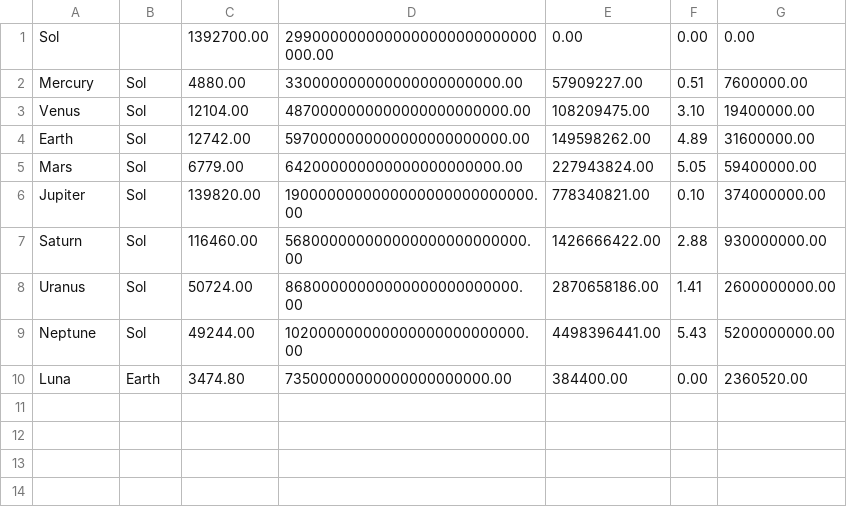
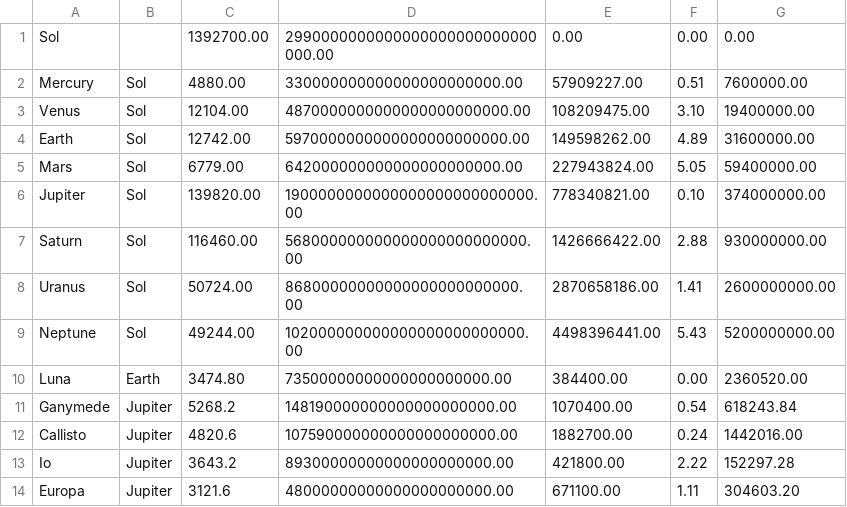
Before and after one commit to AlexofLaniakea/09.17.443, a CSV file: Assets/Resources/Circular Orbits.csv, drawn as a sheet.

Commit message:
Fixed orbiting issue

```diff
--- a/Assets/Resources/Circular Orbits.csv
+++ b/Assets/Resources/Circular Orbits.csv
@@ -10 +10,5 @@ Neptune,Sol,49244.00,102000000000000000000000000.00,4498396441.00,5.43,520000000
 Luna,Earth,3474.80,73500000000000000000000.00,384400.00,0.00,2360520.00
+Ganymede,Jupiter,5268.2,148190000000000000000000.00,1070400.00,0.54,618243.84
+Callisto,Jupiter,4820.6,107590000000000000000000.00,1882700.00,0.24,1442016.00
+Io,Jupiter,3643.2,89300000000000000000000.00,421800.00,2.22,152297.28
+Europa,Jupiter,3121.6,48000000000000000000000.00,671100.00,1.11,304603.20
```
Also changed, not shown: 8 other files.
